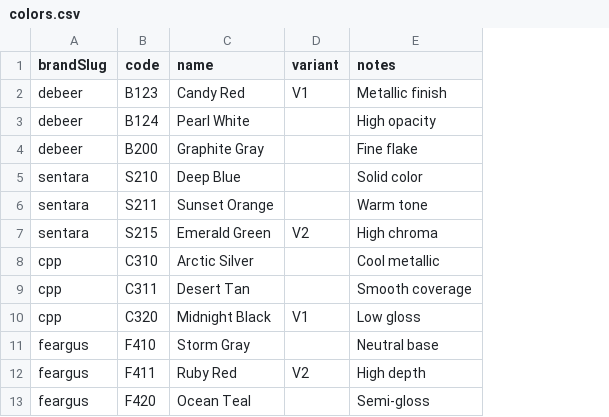
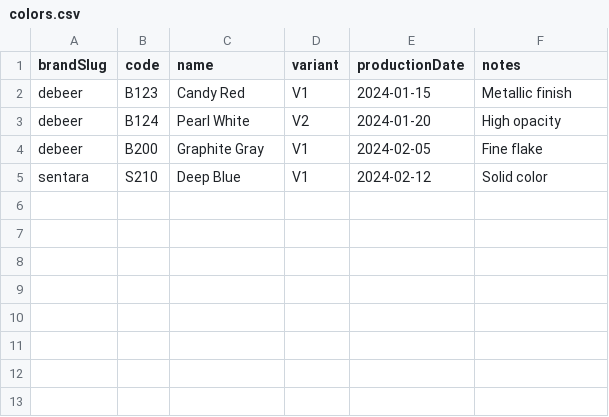
Before and after one commit to truongvo1999/paintmixfinder, a CSV file: colors.csv, drawn as a sheet; removed rows and columns are numbered as before the commit, all else as after; the diff names each change by its address in the sheet, - before the commit and + after, or states it on an @@ line.

Commit message:
Add i18n and production date support

```diff
--- a/colors.csv
+++ b/colors.csv
+column E (productionDate), rows 2-5: 2024-01-15 | 2024-01-20 | 2024-02-05 | 2024-02-12
-D3 (variant): (empty)
+D3 (variant): V2
-D4:D5 (variant): (empty)
+D4:D5 (variant): V1
-row 6: sentara | S211 | Sunset Orange |  | Warm tone
-row 7: sentara | S215 | Emerald Green | V2 | High chroma
-row 8: cpp | C310 | Arctic Silver |  | Cool metallic
-row 9: cpp | C311 | Desert Tan |  | Smooth coverage
-row 10: cpp | C320 | Midnight Black | V1 | Low gloss
-row 11: feargus | F410 | Storm Gray |  | Neutral base
-row 12: feargus | F411 | Ruby Red | V2 | High depth
-row 13: feargus | F420 | Ocean Teal |  | Semi-gloss
```
Also changed, not shown: 21 other files.
